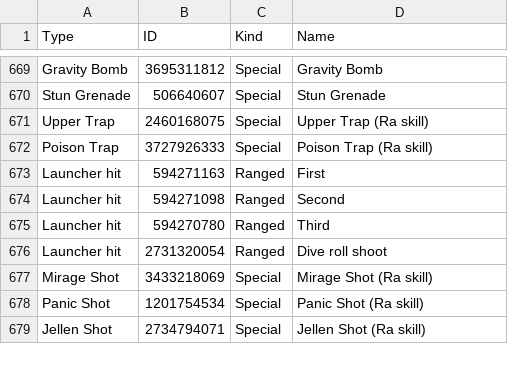
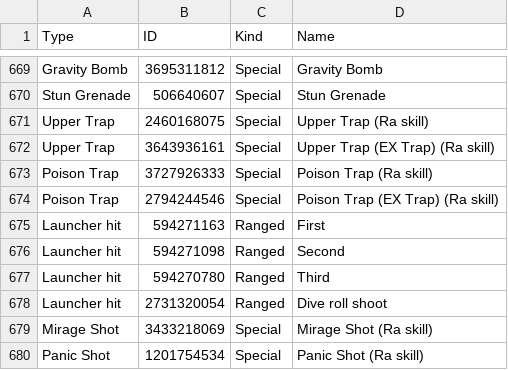
Before and after one commit to VariantXYZ/PSO2ACT, a CSV file: PSO2ACT/skills.csv, drawn as a sheet; only a part is shown, gaps mark what is left out; the shorter side is filled out with more unchanged rows.

Commit message:
EX Traps

```diff
--- a/PSO2ACT/skills.csv
+++ b/PSO2ACT/skills.csv
@@ -671,3 +671,5 @@ Stun Grenade,506640607,Special,Stun Grenade
 Upper Trap,2460168075,Special,Upper Trap (Ra skill)
+Upper Trap,3643936161,Special,Upper Trap (EX Trap) (Ra skill)
 Poison Trap,3727926333,Special,Poison Trap (Ra skill)
+Poison Trap,2794244546,Special,Poison Trap (EX Trap) (Ra skill)
 Launcher hit,594271163,Ranged,First
```
